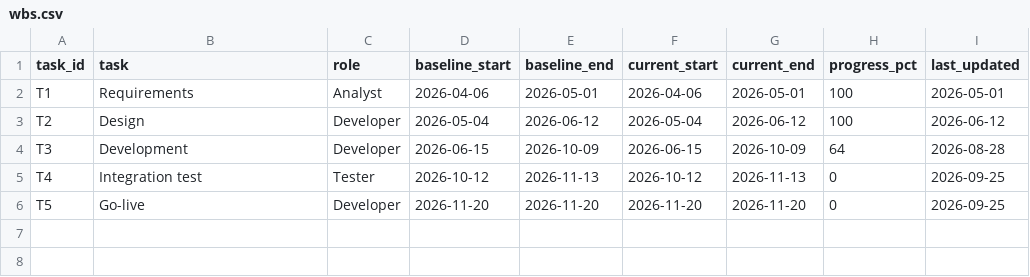
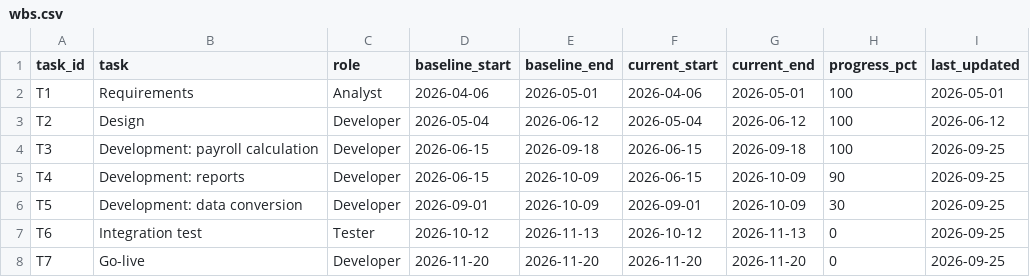
Before and after one commit to jupitermist/spy-cockroach-project-monitoring, a CSV file: data/verify/P12/wbs.csv, drawn as a sheet.

```diff
--- a/data/verify/P12/wbs.csv
+++ b/data/verify/P12/wbs.csv
@@ -3,4 +3,6 @@ T1,Requirements,Analyst,2026-04-06,2026-05-01,2026-04-06,2026-05-01,100,2026-05-
 T2,Design,Developer,2026-05-04,2026-06-12,2026-05-04,2026-06-12,100,2026-06-12
-T3,Development,Developer,2026-06-15,2026-10-09,2026-06-15,2026-10-09,64,2026-08-28
-T4,Integration test,Tester,2026-10-12,2026-11-13,2026-10-12,2026-11-13,0,2026-09-25
-T5,Go-live,Developer,2026-11-20,2026-11-20,2026-11-20,2026-11-20,0,2026-09-25
+T3,Development: payroll calculation,Developer,2026-06-15,2026-09-18,2026-06-15,2026-09-18,100,2026-09-25
+T4,Development: reports,Developer,2026-06-15,2026-10-09,2026-06-15,2026-10-09,90,2026-09-25
+T5,Development: data conversion,Developer,2026-09-01,2026-10-09,2026-09-01,2026-10-09,30,2026-09-25
+T6,Integration test,Tester,2026-10-12,2026-11-13,2026-10-12,2026-11-13,0,2026-09-25
+T7,Go-live,Developer,2026-11-20,2026-11-20,2026-11-20,2026-11-20,0,2026-09-25
```
Also changed, not shown: data/verify/P13/risk_register.csv, 9 other files.
